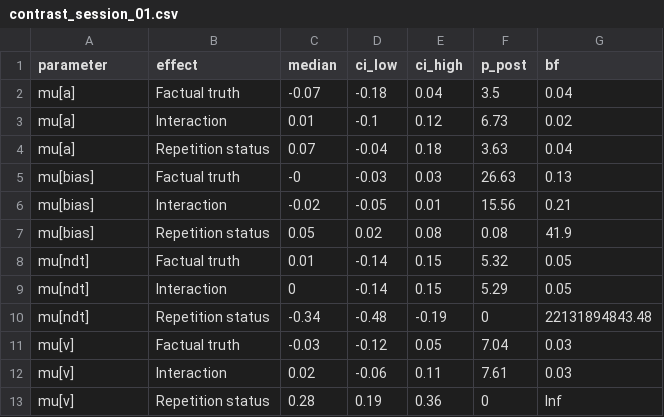
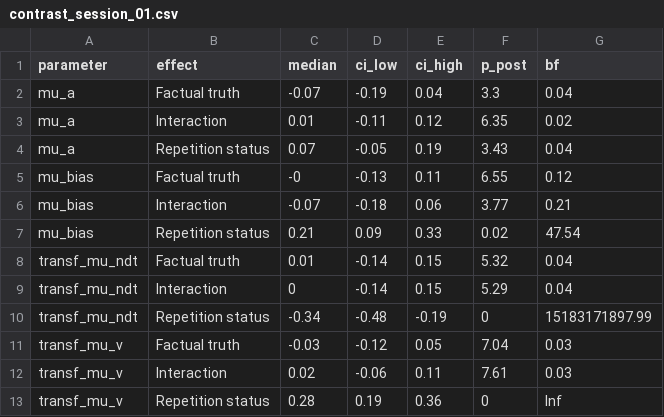
Before and after one commit to LuSchumacher/truth_ddm, a CSV file: data/contrast_session_01.csv, drawn as a sheet.

```diff
--- a/data/contrast_session_01.csv
+++ b/data/contrast_session_01.csv
@@ -1,13 +1,13 @@
 parameter,effect,median,ci_low,ci_high,p_post,bf
-mu[a],Factual truth,-0.07,-0.18,0.04,3.5,0.04
-mu[a],Interaction,0.01,-0.1,0.12,6.73,0.02
-mu[a],Repetition status,0.07,-0.04,0.18,3.63,0.04
-mu[bias],Factual truth,-0,-0.03,0.03,26.63,0.13
-mu[bias],Interaction,-0.02,-0.05,0.01,15.56,0.21
-mu[bias],Repetition status,0.05,0.02,0.08,0.08,41.9
-mu[ndt],Factual truth,0.01,-0.14,0.15,5.32,0.05
-mu[ndt],Interaction,0,-0.14,0.15,5.29,0.05
-mu[ndt],Repetition status,-0.34,-0.48,-0.19,0,22131894843.48
-mu[v],Factual truth,-0.03,-0.12,0.05,7.04,0.03
-mu[v],Interaction,0.02,-0.06,0.11,7.61,0.03
-mu[v],Repetition status,0.28,0.19,0.36,0,Inf
+mu_a,Factual truth,-0.07,-0.19,0.04,3.3,0.04
+mu_a,Interaction,0.01,-0.11,0.12,6.35,0.02
+mu_a,Repetition status,0.07,-0.05,0.19,3.43,0.04
+mu_bias,Factual truth,-0,-0.13,0.11,6.55,0.12
+mu_bias,Interaction,-0.07,-0.18,0.06,3.77,0.21
+mu_bias,Repetition status,0.21,0.09,0.33,0.02,47.54
+transf_mu_ndt,Factual truth,0.01,-0.14,0.15,5.32,0.04
+transf_mu_ndt,Interaction,0,-0.14,0.15,5.29,0.04
+transf_mu_ndt,Repetition status,-0.34,-0.48,-0.19,0,15183171897.99
+transf_mu_v,Factual truth,-0.03,-0.12,0.05,7.04,0.03
+transf_mu_v,Interaction,0.02,-0.06,0.11,7.61,0.03
+transf_mu_v,Repetition status,0.28,0.19,0.36,0,Inf
```
Also changed, not shown: data/contrast_exp2.csv, data/contrast_session_02.csv, 8 other files.
